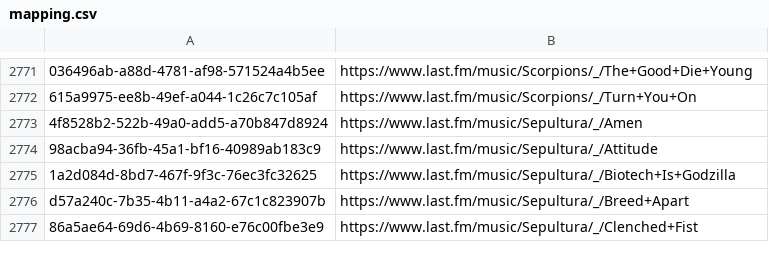
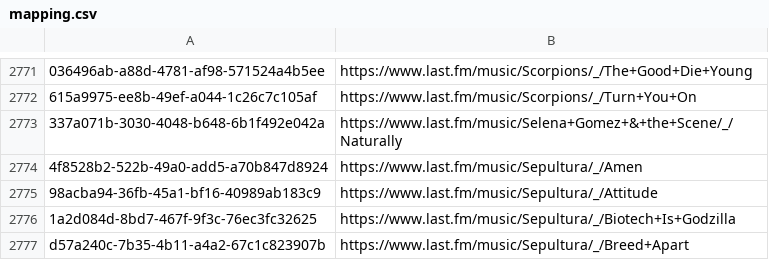
Before and after one commit to ads04r/mbid-lastfm-mapping, a CSV file: mapping.csv, drawn as a sheet; only a part is shown, gaps mark what is left out; the shorter side is filled out with more unchanged rows; the diff names each change by its address in the sheet, - before the commit and + after, or states it on an @@ line.

Commit message:
Automatic update / MOONSHINE

```diff
--- a/mapping.csv
+++ b/mapping.csv
+row 2773: 337a071b-3030-4048-b648-6b1f492e042a | https://www.last.fm/music/Selena+Gomez+&+the+Scene/_/Naturally
```
